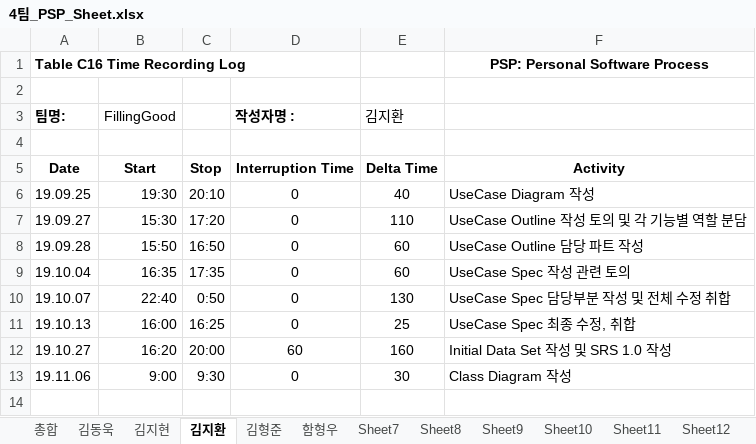
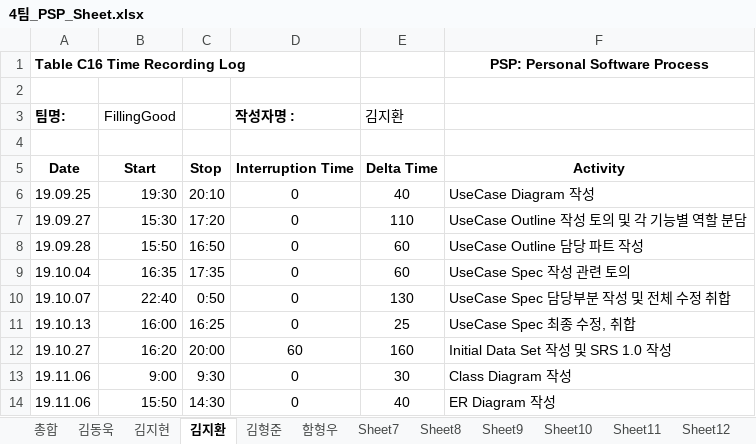
Before and after one commit to 7hong13/FillingGood, an Excel workbook: 4팀_PSP_Sheet.xlsx, sheet 김지환, drawn as a sheet; values as stored, in another font and other column widths than the file's, no borders; the diff names each change by its address in the sheet, - before the commit and + after, or states it on an @@ line.

```diff
--- a/4팀_PSP_Sheet.xlsx (sheet 김지환)
+++ b/4팀_PSP_Sheet.xlsx (sheet 김지환)
+row 14: 19.11.06 | 15:50 | 14:30 | 0 | 40 | ER Diagram 작성
```
Also changed, not shown: 4팀 Project Management Plan.xlsx.
